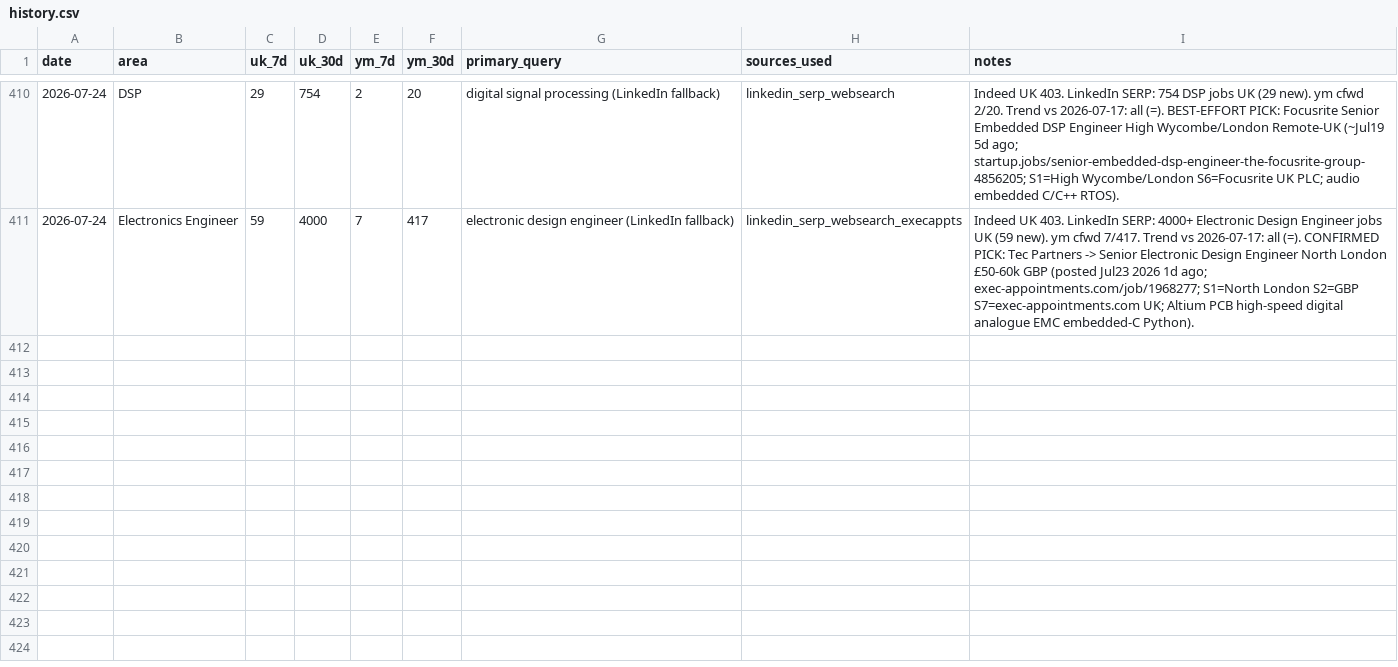
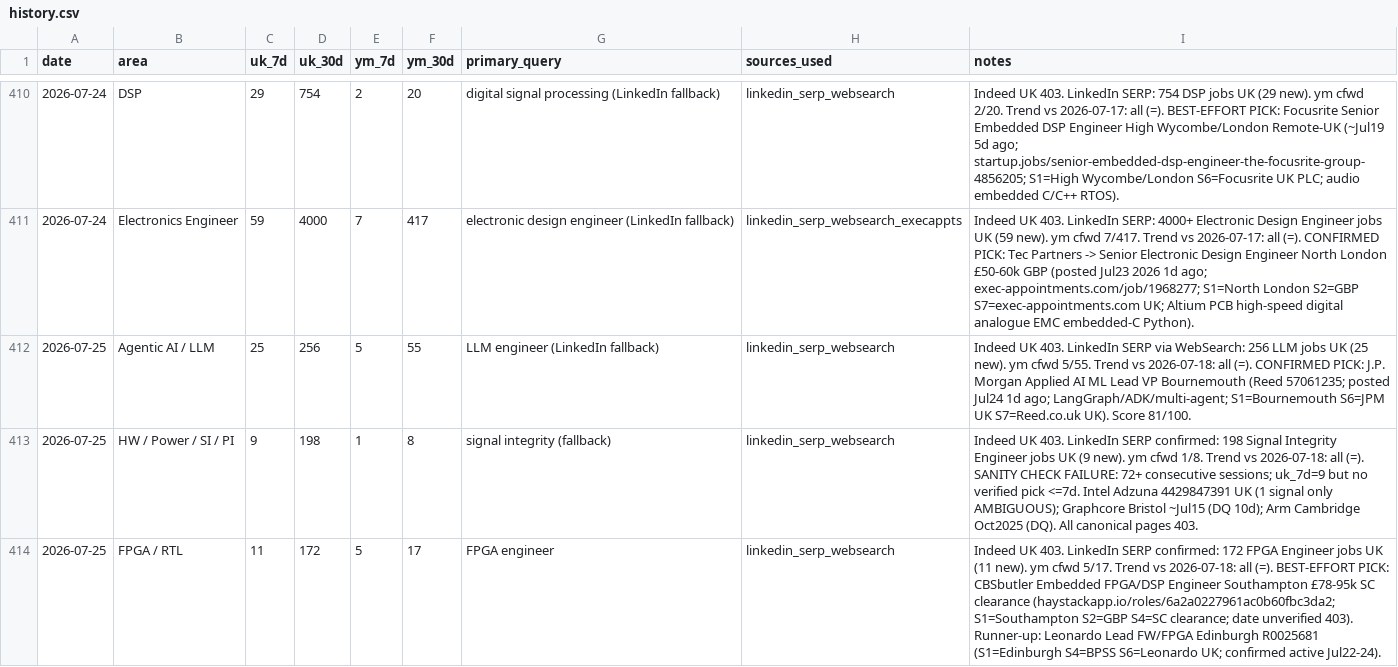
Before and after one commit to BrendanJamesLynskey/job-search-stats, a CSV file: stats/history.csv, drawn as a sheet; only a part is shown, gaps mark what is left out; the diff covers the shown part only; the diff names each change by its address in the sheet, - before the commit and + after, or states it on an @@ line.

Commit message:
Stats snapshot 2026-07-25

```diff
--- a/stats/history.csv
+++ b/stats/history.csv
+row 412: 2026-07-25 | Agentic AI / LLM | 25 | 256 | 5 | 55 | LLM engineer (LinkedIn fallback) | linkedin_serp_websearch | Indeed UK 403. LinkedIn SERP via WebSearch: 256 LLM jobs UK (25 new). ym cfwd 5/55. Trend vs 2026-07-18: all (=). CONFIRMED PICK: J.P. Morgan Applied AI ML Lead VP Bournemouth (Reed 57061235; posted Jul24 1d ago; LangGraph/ADK/multi-agent; S1=Bournemouth S6=JPM UK S7=Reed.co.uk UK). Score 81/100.
+row 413: 2026-07-25 | HW / Power / SI / PI | 9 | 198 | 1 | 8 | signal integrity (fallback) | linkedin_serp_websearch | Indeed UK 403. LinkedIn SERP confirmed: 198 Signal Integrity Engineer jobs UK (9 new). ym cfwd 1/8. Trend vs 2026-07-18: all (=). SANITY CHECK FAILURE: 72+ consecutive sessions; uk_7d=9 but no verified pick <=7d. Intel Adzuna 4429847391 UK (1 signal only AMBIGUOUS); Graphcore Bristol ~Jul15 (DQ 10d); Arm Cambridge Oct2025 (DQ). All canonical pages 403.
+row 414: 2026-07-25 | FPGA / RTL | 11 | 172 | 5 | 17 | FPGA engineer | linkedin_serp_websearch | Indeed UK 403. LinkedIn SERP confirmed: 172 FPGA Engineer jobs UK (11 new). ym cfwd 5/17. Trend vs 2026-07-18: all (=). BEST-EFFORT PICK: CBSbutler Embedded FPGA/DSP Engineer Southampton £78-95k SC clearance (haystackapp.io/roles/6a2a0227961ac0b60fbc3da2; S1=Southampton S2=GBP S4=SC clearance; date unverified 403). Runner-up: Leonardo Lead FW/FPGA Edinburgh R0025681 (S1=Edinburgh S4=BPSS S6=Leonardo UK; confirmed active Jul22-24).
```
Also changed, not shown: 2 added rows elsewhere in this file.
